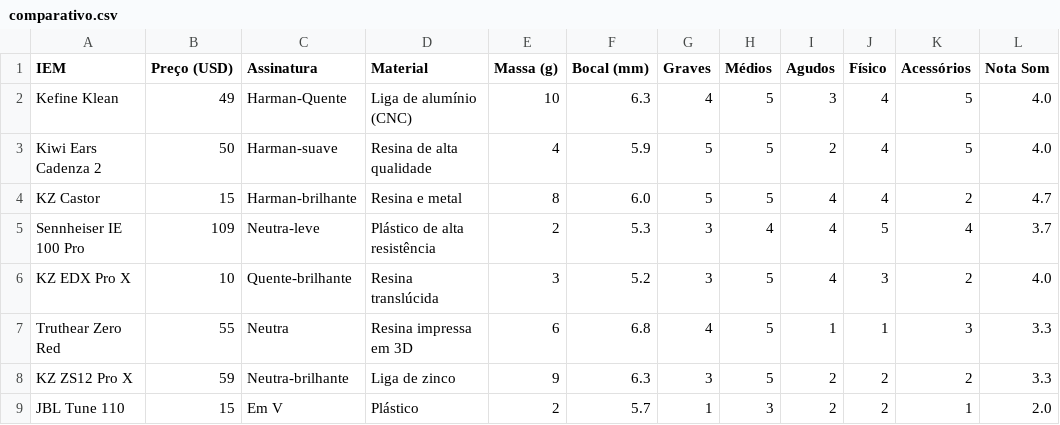
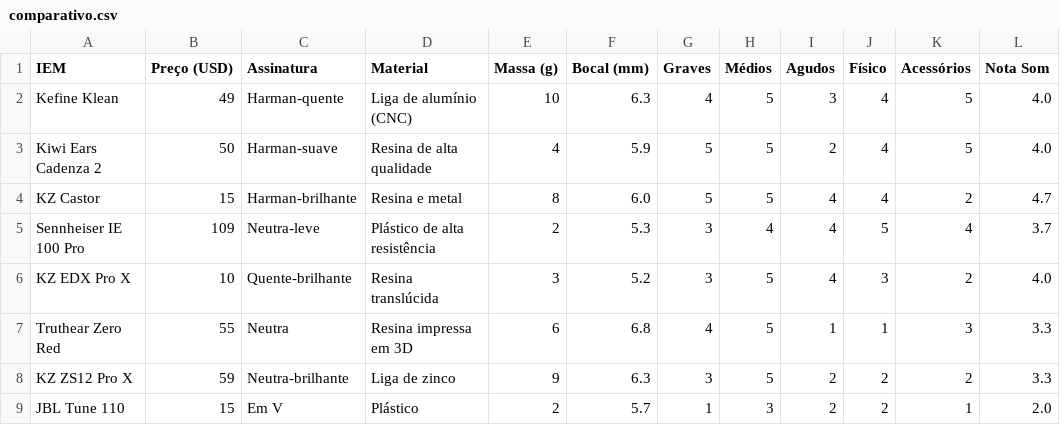
Before and after one commit to andguerreiro/iems, a CSV file: comparativo.csv, drawn as a sheet; only a part is shown; the diff names each change by its address in the sheet, - before the commit and + after, or states it on an @@ line.

Commit message:
Update comparativo.csv

```diff
--- a/comparativo.csv
+++ b/comparativo.csv
-C2 (Assinatura): Harman-Quente
+C2 (Assinatura): Harman-quente
```
